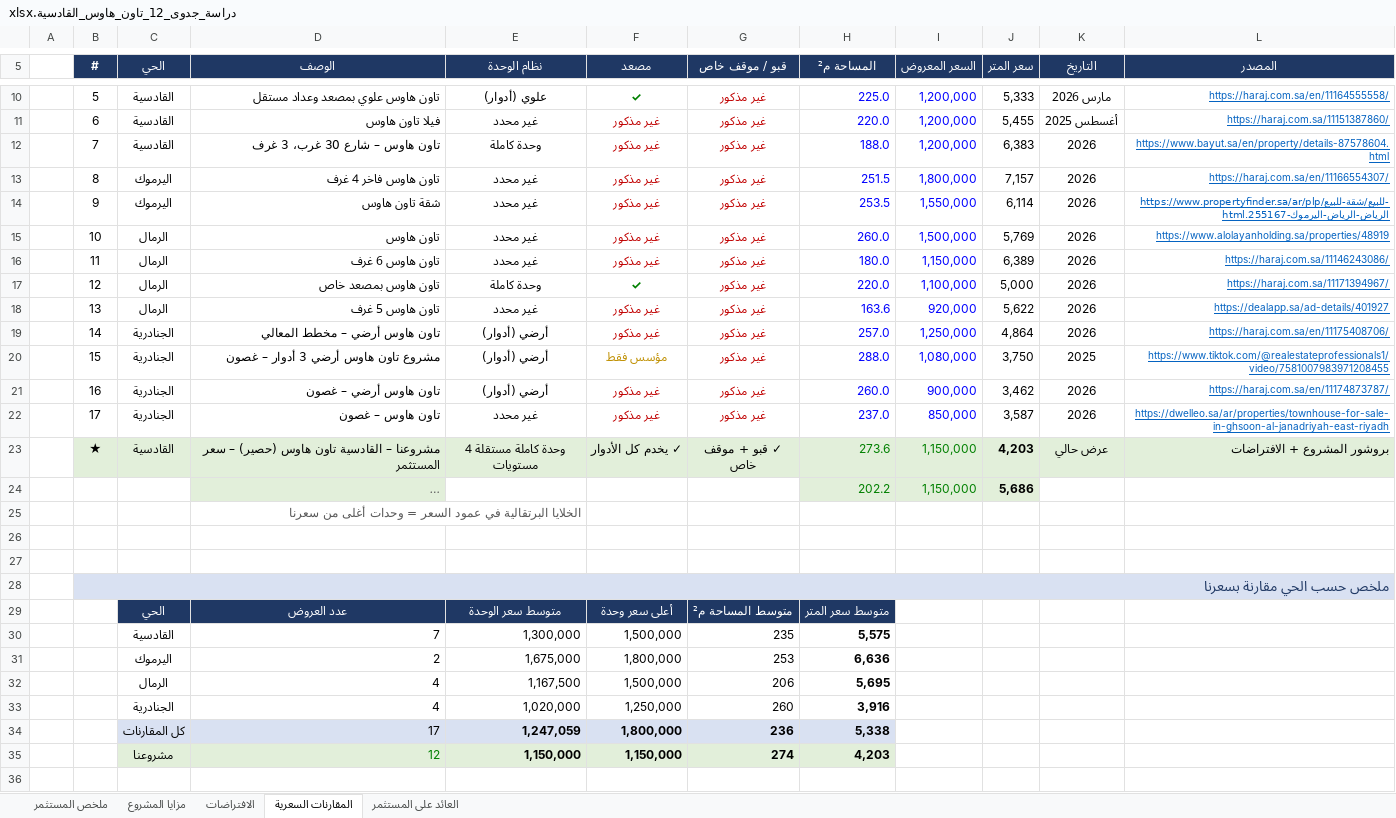
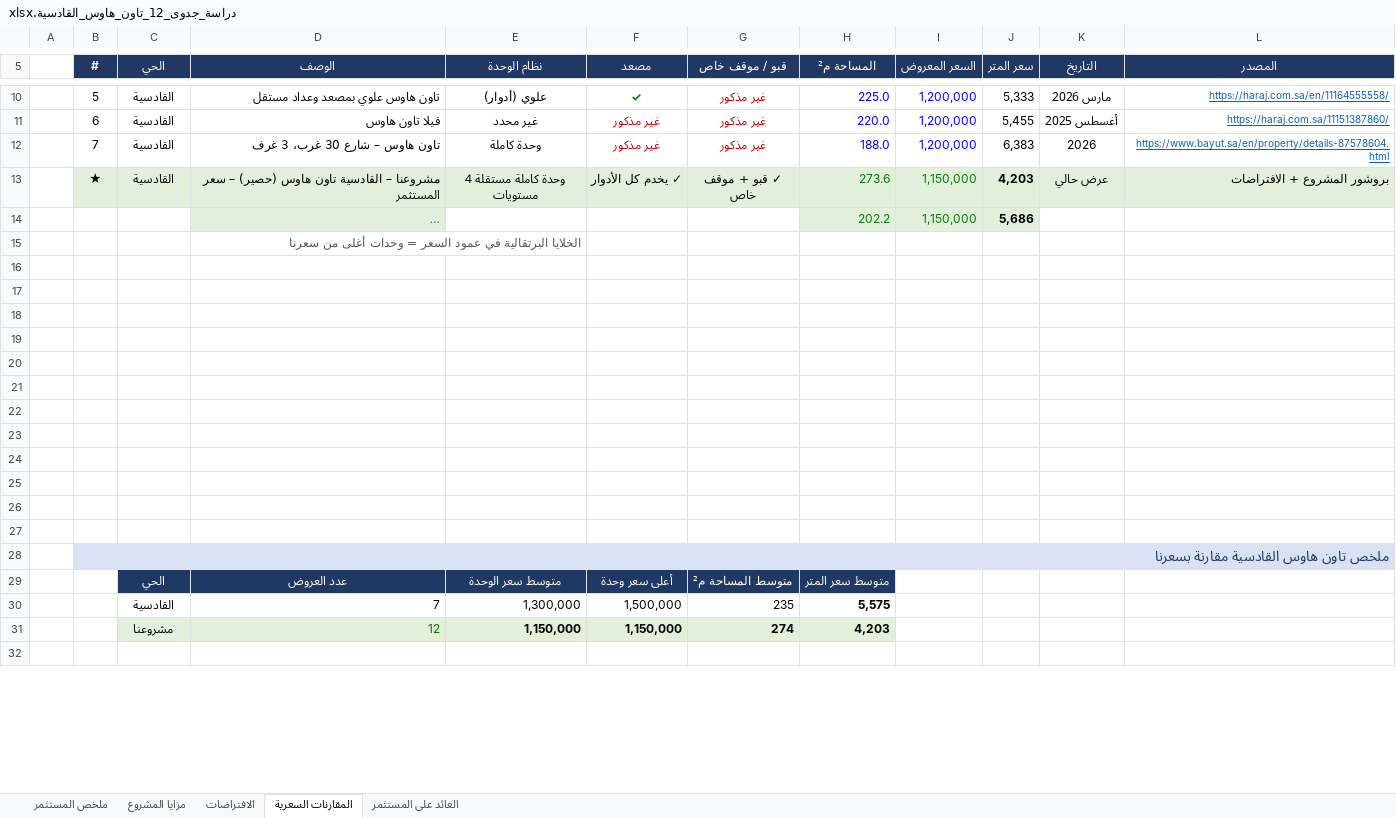
Before and after one commit to finance179/wagdy, an Excel workbook: feasibility/دراسة_جدوى_12_تاون_هاوس_القادسية.xlsx, sheet المقارنات السعرية, drawn as a sheet; only a part is shown, gaps mark what is left out; long unchanged cells end in …; values as stored, in another font and other column widths than the file's, no borders; charts and pictures and conditional formats not drawn; removed rows and columns are numbered as before the commit, all else as after; the diff covers the shown part only; the diff names each change by its address in the sheet, - before the commit and + after, or states it on an @@ line.

```diff
--- a/feasibility/دراسة_جدوى_12_تاون_هاوس_القادسية.xlsx (sheet المقارنات السعرية)
+++ b/feasibility/دراسة_جدوى_12_تاون_هاوس_القادسية.xlsx (sheet المقارنات السعرية)
-row 13:  | 8 | اليرموك | تاون هاوس فاخر 4 غرف | غير محدد | غير مذكور | غير مذكور | 251.5 | 1,800,000 | 7,157 | 2026 | https://haraj.com.sa/en/11166554307/
-row 14:  | 9 | اليرموك | شقة تاون هاوس | غير محدد | غير مذكور | غير مذكور | 253.5 | 1,550,000 | 6,114 | 2026 | https://www.propertyfinder.sa/ar/plp/للبيع/شقة-للبيع-الرياض-الرياض-اليرموك-255167.html
-row 15:  | 10 | الرمال | تاون هاوس | غير محدد | غير مذكور | غير مذكور | 260.0 | 1,500,000 | 5,769 | 2026 | https://www.alolayanholding.sa/properties/48919
-row 16:  | 11 | الرمال | تاون هاوس 6 غرف | غير محدد | غير مذكور | غير مذكور | 180.0 | 1,150,000 | 6,389 | 2026 | https://haraj.com.sa/11146243086/
-row 17:  | 12 | الرمال | تاون هاوس بمصعد خاص | وحدة كاملة | ✓ | غير مذكور | 220.0 | 1,100,000 | 5,000 | 2026 | https://haraj.com.sa/11171394967/
-row 18:  | 13 | الرمال | تاون هاوس 5 غرف | غير محدد | غير مذكور | غير مذكور | 163.6 | 920,000 | 5,622 | 2026 | https://dealapp.sa/ad-details/401927
-row 19:  | 14 | الجنادرية | تاون هاوس أرضي – مخطط المعالي | أرضي (أدوار) | غير مذكور | غير مذكور | 257.0 | 1,250,000 | 4,864 | 2026 | https://haraj.com.sa/en/11175408706/
-row 20:  | 15 | الجنادرية | مشروع تاون هاوس أرضي 3 أدوار – غصون | أرضي (أدوار) | مؤسس فقط | غير مذكور | 288.0 | 1,080,000 | 3,750 | 2025 | https://www.tiktok.com/@realestateprofessionals1/video/7581007983971208455
-row 21:  | 16 | الجنادرية | تاون هاوس أرضي – غصون | أرضي (أدوار) | غير مذكور | غير مذكور | 260.0 | 900,000 | 3,462 | 2026 | https://haraj.com.sa/en/11174873787/
-row 22:  | 17 | الجنادرية | تاون هاوس – غصون | غير محدد | غير مذكور | غير مذكور | 237.0 | 850,000 | 3,587 | 2026 | https://dwelleo.sa/ar/properties/townhouse-for-sale-in-ghsoon-al-janadriyah-east-riyadh
+row 18: (empty)
+row 19: (empty)
+row 20: (empty)
+row 21: (empty)
+row 22: (empty)
+row 23: (empty)
+row 24: (empty)
+row 25: (empty)
+row 26: (empty)
+row 27: (empty)
-B28 (#): ملخص حسب الحي مقارنة بسعرنا
+B28 (#): ملخص تاون هاوس القادسية مقارنة بسعرنا
-row 31:  |  | اليرموك | 2 | 1,675,000 | 1,800,000 | 253 | 6,636
-row 32:  |  | الرمال | 4 | 1,167,500 | 1,500,000 | 206 | 5,695
-row 33:  |  | الجنادرية | 4 | 1,020,000 | 1,250,000 | 260 | 3,916
-row 34:  |  | كل المقارنات | 17 | 1,247,059 | 1,800,000 | 236 | 5,338
```
Also changed, not shown: 2 edited cells elsewhere in this sheet, formulas that keep their value, charts or pictures.
